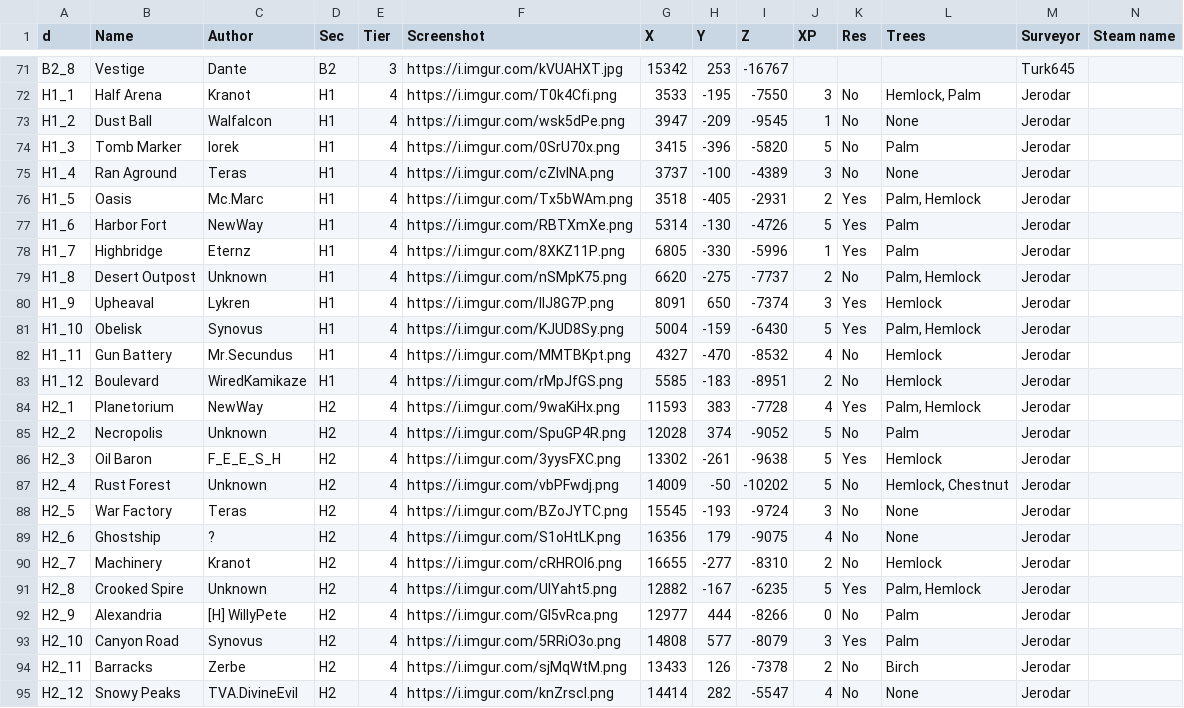
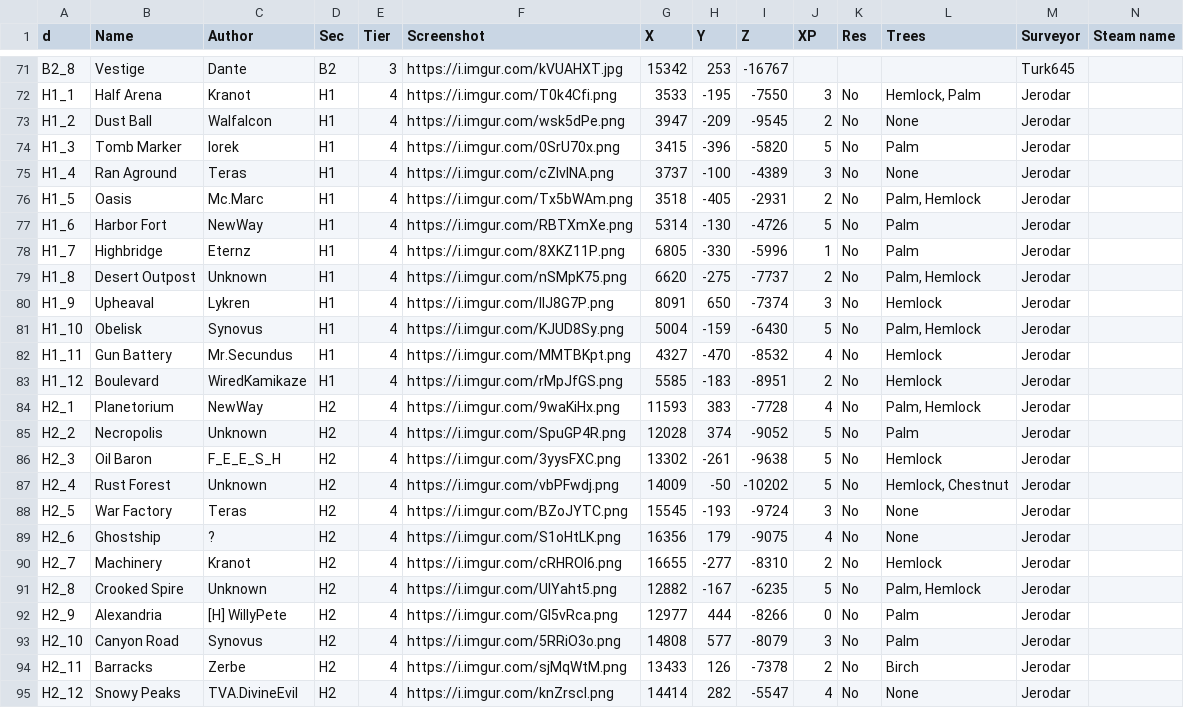
Before and after one commit to Jerodar/WAMap, a CSV file: data/1/island_data.csv, drawn as a sheet; only a part is shown, gaps mark what is left out; the diff covers the shown part only.

```diff
--- a/data/1/island_data.csv
+++ b/data/1/island_data.csv
@@ -72,16 +72,16 @@ B2_8,Vestige,Dante,B2,3,https://i.imgur.com/kVUAHXT.jpg,15342,253,-16767,,,,Turk
 H1_1,Half Arena,Kranot,H1,4,https://i.imgur.com/T0k4Cfi.png,3533,-195,-7550,3,No,"Hemlock, Palm",Jerodar,
-H1_2,Dust Ball,WalfaIcon,H1,4,https://i.imgur.com/wsk5dPe.png,3947,-209,-9545,1,No,None,Jerodar,
+H1_2,Dust Ball,WalfaIcon,H1,4,https://i.imgur.com/wsk5dPe.png,3947,-209,-9545,2,No,None,Jerodar,
 H1_3,Tomb Marker,Iorek,H1,4,https://i.imgur.com/0SrU70x.png,3415,-396,-5820,5,No,Palm,Jerodar,
 H1_4,Ran Aground,Teras,H1,4,https://i.imgur.com/cZlvlNA.png,3737,-100,-4389,3,No,None,Jerodar,
-H1_5,Oasis,Mc.Marc,H1,4,https://i.imgur.com/Tx5bWAm.png,3518,-405,-2931,2,Yes,"Palm, Hemlock",Jerodar,
-H1_6,Harbor Fort,NewWay,H1,4,https://i.imgur.com/RBTXmXe.png,5314,-130,-4726,5,Yes,Palm,Jerodar,
-H1_7,Highbridge,Eternz,H1,4,https://i.imgur.com/8XKZ11P.png,6805,-330,-5996,1,Yes,Palm,Jerodar,
+H1_5,Oasis,Mc.Marc,H1,4,https://i.imgur.com/Tx5bWAm.png,3518,-405,-2931,2,No,"Palm, Hemlock",Jerodar,
+H1_6,Harbor Fort,NewWay,H1,4,https://i.imgur.com/RBTXmXe.png,5314,-130,-4726,5,No,Palm,Jerodar,
+H1_7,Highbridge,Eternz,H1,4,https://i.imgur.com/8XKZ11P.png,6805,-330,-5996,1,No,Palm,Jerodar,
 H1_8,Desert Outpost,Unknown,H1,4,https://i.imgur.com/nSMpK75.png,6620,-275,-7737,2,No,"Palm, Hemlock",Jerodar,
-H1_9,Upheaval,Lykren,H1,4,https://i.imgur.com/IIJ8G7P.png,8091,650,-7374,3,Yes,Hemlock,Jerodar,
-H1_10,Obelisk,Synovus,H1,4,https://i.imgur.com/KJUD8Sy.png,5004,-159,-6430,5,Yes,"Palm, Hemlock",Jerodar,
+H1_9,Upheaval,Lykren,H1,4,https://i.imgur.com/IIJ8G7P.png,8091,650,-7374,3,No,Hemlock,Jerodar,
+H1_10,Obelisk,Synovus,H1,4,https://i.imgur.com/KJUD8Sy.png,5004,-159,-6430,5,No,"Palm, Hemlock",Jerodar,
 H1_11,Gun Battery,Mr.Secundus,H1,4,https://i.imgur.com/MMTBKpt.png,4327,-470,-8532,4,No,Hemlock,Jerodar,
 H1_12,Boulevard,WiredKamikaze,H1,4,https://i.imgur.com/rMpJfGS.png,5585,-183,-8951,2,No,Hemlock,Jerodar,
-H2_1,Planetorium,NewWay,H2,4,https://i.imgur.com/9waKiHx.png,11593,383,-7728,4,Yes,"Palm, Hemlock",Jerodar,
+H2_1,Planetorium,NewWay,H2,4,https://i.imgur.com/9waKiHx.png,11593,383,-7728,4,No,"Palm, Hemlock",Jerodar,
 H2_2,Necropolis,Unknown,H2,4,https://i.imgur.com/SpuGP4R.png,12028,374,-9052,5,No,Palm,Jerodar,
-H2_3,Oil Baron,F_E_E_S_H,H2,4,https://i.imgur.com/3yysFXC.png,13302,-261,-9638,5,Yes,Hemlock,Jerodar,
+H2_3,Oil Baron,F_E_E_S_H,H2,4,https://i.imgur.com/3yysFXC.png,13302,-261,-9638,5,No,Hemlock,Jerodar,
 H2_4,Rust Forest,Unknown,H2,4,https://i.imgur.com/vbPFwdj.png,14009,-50,-10202,5,No,"Hemlock, Chestnut",Jerodar,
@@ -90,5 +90,5 @@ H2_6,Ghostship,?,H2,4,https://i.imgur.com/S1oHtLK.png,16356,179,-9075,4,No,None,
 H2_7,Machinery,Kranot,H2,4,https://i.imgur.com/cRHROI6.png,16655,-277,-8310,2,No,Hemlock,Jerodar,
-H2_8,Crooked Spire,Unknown,H2,4,https://i.imgur.com/UIYaht5.png,12882,-167,-6235,5,Yes,"Palm, Hemlock",Jerodar,
+H2_8,Crooked Spire,Unknown,H2,4,https://i.imgur.com/UIYaht5.png,12882,-167,-6235,5,No,"Palm, Hemlock",Jerodar,
 H2_9,Alexandria,[H] WillyPete,H2,4,https://i.imgur.com/GI5vRca.png,12977,444,-8266,0,No,Palm,Jerodar,
-H2_10,Canyon Road,Synovus,H2,4,https://i.imgur.com/5RRiO3o.png,14808,577,-8079,3,Yes,Palm,Jerodar,
+H2_10,Canyon Road,Synovus,H2,4,https://i.imgur.com/5RRiO3o.png,14808,577,-8079,3,No,Palm,Jerodar,
 H2_11,Barracks,Zerbe,H2,4,https://i.imgur.com/sjMqWtM.png,13433,126,-7378,2,No,Birch,Jerodar,
```
Also changed, not shown: 31 edited cells elsewhere in this file, data/2/island_data.csv.
